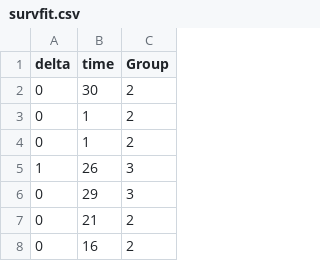
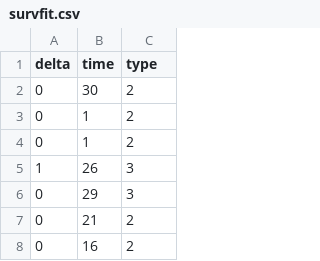
Before and after one commit to Shivakathavs/Mitracox, a CSV file: survfit.csv, drawn as a sheet; only a part is shown.

Commit message:
Update survfit.csv

```diff
--- a/survfit.csv
+++ b/survfit.csv
@@ -1,2 +1,2 @@
-delta,time,Group
+delta,time,type
 0,30,2
```
